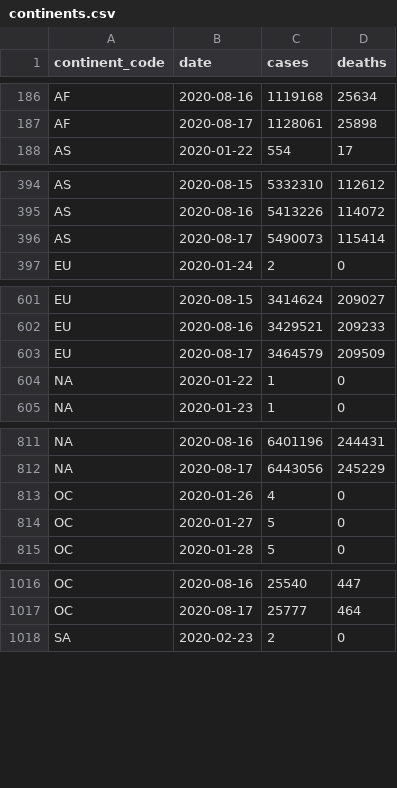
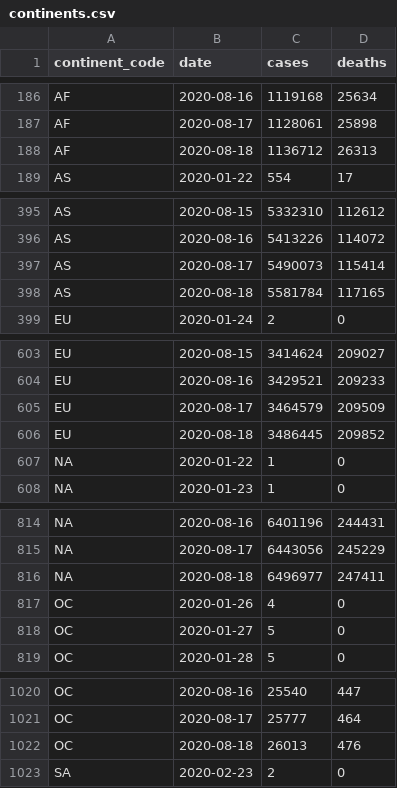
Before and after one commit to covid-open-data/xform-casecount-jhu, a CSV file: output/continents.csv, drawn as a sheet; only a part is shown, gaps mark what is left out; the diff covers the shown part only; the diff names each change by its address in the sheet, - before the commit and + after, or states it on an @@ line.

```diff
--- a/output/continents.csv
+++ b/output/continents.csv
+row 188: AF | 2020-08-18 | 1136712 | 26313
+row 398: AS | 2020-08-18 | 5581784 | 117165
+row 606: EU | 2020-08-18 | 3486445 | 209852
+row 816: NA | 2020-08-18 | 6496977 | 247411
+row 1022: OC | 2020-08-18 | 26013 | 476
```
Also changed, not shown: 1 added row elsewhere in this file, output/admin0/all.csv, output/global.csv, 1 other file.
